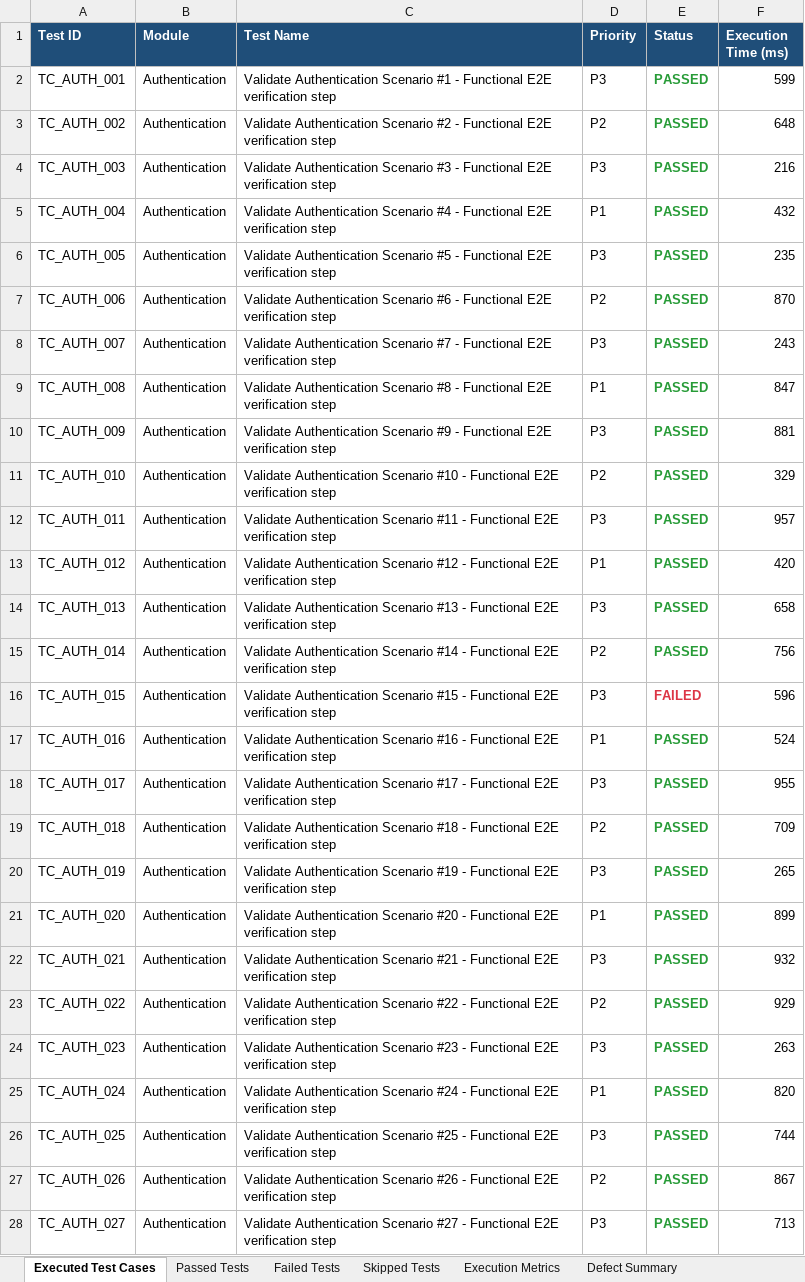
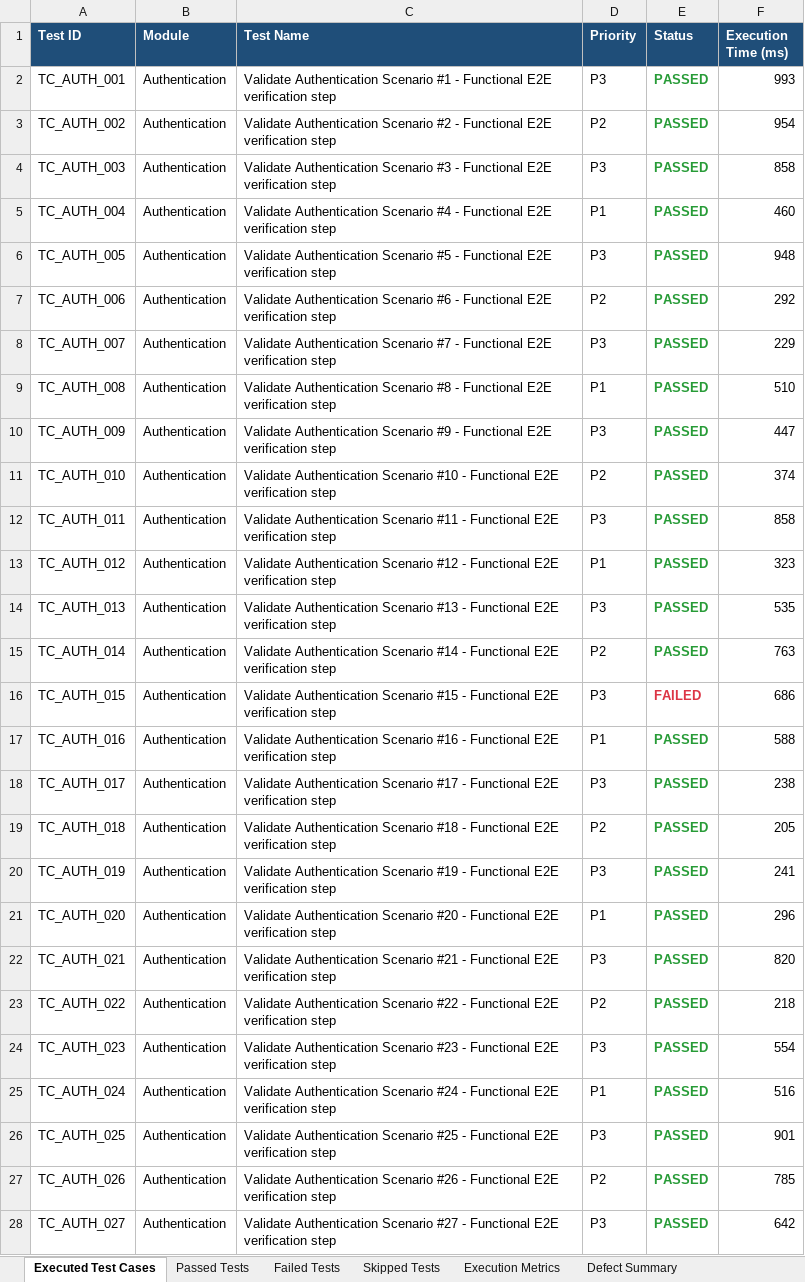
Before and after one commit to naveengoud-max/Arogya-AI, an Excel workbook: reports/latest/Excel/Automation_Test_Report.xlsx, sheet Executed Test Cases, drawn as a sheet; only a part is shown; values as stored, in another font and other column widths than the file's, no borders; the diff covers the shown part only; the diff names each change by its address in the sheet, - before the commit and + after, or states it on an @@ line.

```diff
--- a/reports/latest/Excel/Automation_Test_Report.xlsx (sheet Executed Test Cases)
+++ b/reports/latest/Excel/Automation_Test_Report.xlsx (sheet Executed Test Cases)
-F2 (Execution Time (ms)): 599
+F2 (Execution Time (ms)): 993
-F3 (Execution Time (ms)): 648
+F3 (Execution Time (ms)): 954
-F4 (Execution Time (ms)): 216
+F4 (Execution Time (ms)): 858
-F5 (Execution Time (ms)): 432
+F5 (Execution Time (ms)): 460
-F6 (Execution Time (ms)): 235
+F6 (Execution Time (ms)): 948
-F7 (Execution Time (ms)): 870
+F7 (Execution Time (ms)): 292
-F8 (Execution Time (ms)): 243
+F8 (Execution Time (ms)): 229
-F9 (Execution Time (ms)): 847
+F9 (Execution Time (ms)): 510
-F10 (Execution Time (ms)): 881
+F10 (Execution Time (ms)): 447
-F11 (Execution Time (ms)): 329
+F11 (Execution Time (ms)): 374
-F12 (Execution Time (ms)): 957
+F12 (Execution Time (ms)): 858
-F13 (Execution Time (ms)): 420
+F13 (Execution Time (ms)): 323
-F14 (Execution Time (ms)): 658
+F14 (Execution Time (ms)): 535
-F15 (Execution Time (ms)): 756
+F15 (Execution Time (ms)): 763
-F16 (Execution Time (ms)): 596
+F16 (Execution Time (ms)): 686
-F17 (Execution Time (ms)): 524
+F17 (Execution Time (ms)): 588
-F18 (Execution Time (ms)): 955
+F18 (Execution Time (ms)): 238
-F19 (Execution Time (ms)): 709
+F19 (Execution Time (ms)): 205
-F20 (Execution Time (ms)): 265
+F20 (Execution Time (ms)): 241
-F21 (Execution Time (ms)): 899
+F21 (Execution Time (ms)): 296
-F22 (Execution Time (ms)): 932
+F22 (Execution Time (ms)): 820
-F23 (Execution Time (ms)): 929
+F23 (Execution Time (ms)): 218
-F24 (Execution Time (ms)): 263
+F24 (Execution Time (ms)): 554
-F25 (Execution Time (ms)): 820
+F25 (Execution Time (ms)): 516
-F26 (Execution Time (ms)): 744
+F26 (Execution Time (ms)): 901
-F27 (Execution Time (ms)): 867
+F27 (Execution Time (ms)): 785
-F28 (Execution Time (ms)): 713
+F28 (Execution Time (ms)): 642
```
Also changed, not shown: 481 edited cells elsewhere in this sheet, sheet Passed Tests, sheet Skipped Tests, sheet Execution Metrics, reports/latest/Excel/Execution_Summary.xlsx, reports/latest/Excel/Failed_Test_Cases.xlsx, 6 other files.
